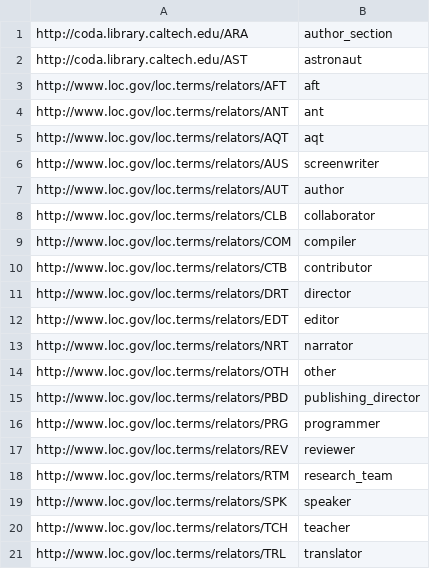
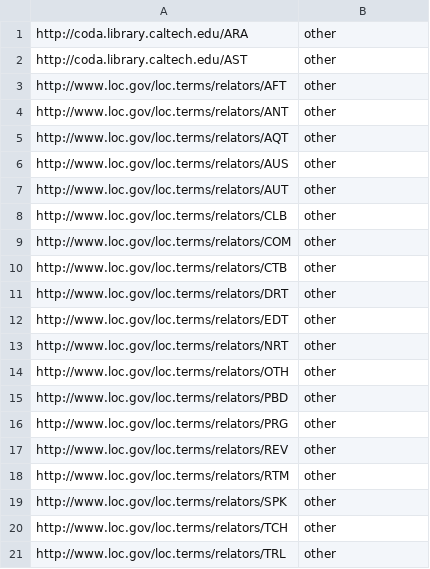
Before and after one commit to caltechlibrary/irdmtools, a CSV file: contributor_types.csv, drawn as a sheet.

```diff
--- a/contributor_types.csv
+++ b/contributor_types.csv
@@ -1,21 +1,21 @@
-http://coda.library.caltech.edu/ARA,author_section
-http://coda.library.caltech.edu/AST,astronaut
-http://www.loc.gov/loc.terms/relators/AFT,aft
-http://www.loc.gov/loc.terms/relators/ANT,ant
-http://www.loc.gov/loc.terms/relators/AQT,aqt
-http://www.loc.gov/loc.terms/relators/AUS,screenwriter
-http://www.loc.gov/loc.terms/relators/AUT,author
-http://www.loc.gov/loc.terms/relators/CLB,collaborator
-http://www.loc.gov/loc.terms/relators/COM,compiler
-http://www.loc.gov/loc.terms/relators/CTB,contributor
-http://www.loc.gov/loc.terms/relators/DRT,director
-http://www.loc.gov/loc.terms/relators/EDT,editor
-http://www.loc.gov/loc.terms/relators/NRT,narrator
+http://coda.library.caltech.edu/ARA,other
+http://coda.library.caltech.edu/AST,other
+http://www.loc.gov/loc.terms/relators/AFT,other
+http://www.loc.gov/loc.terms/relators/ANT,other
+http://www.loc.gov/loc.terms/relators/AQT,other
+http://www.loc.gov/loc.terms/relators/AUS,other
+http://www.loc.gov/loc.terms/relators/AUT,other
+http://www.loc.gov/loc.terms/relators/CLB,other
+http://www.loc.gov/loc.terms/relators/COM,other
+http://www.loc.gov/loc.terms/relators/CTB,other
+http://www.loc.gov/loc.terms/relators/DRT,other
+http://www.loc.gov/loc.terms/relators/EDT,other
+http://www.loc.gov/loc.terms/relators/NRT,other
 http://www.loc.gov/loc.terms/relators/OTH,other
-http://www.loc.gov/loc.terms/relators/PBD,publishing_director
-http://www.loc.gov/loc.terms/relators/PRG,programmer
-http://www.loc.gov/loc.terms/relators/REV,reviewer
-http://www.loc.gov/loc.terms/relators/RTM,research_team
-http://www.loc.gov/loc.terms/relators/SPK,speaker
-http://www.loc.gov/loc.terms/relators/TCH,teacher
-http://www.loc.gov/loc.terms/relators/TRL,translator
+http://www.loc.gov/loc.terms/relators/PBD,other
+http://www.loc.gov/loc.terms/relators/PRG,other
+http://www.loc.gov/loc.terms/relators/REV,other
+http://www.loc.gov/loc.terms/relators/RTM,other
+http://www.loc.gov/loc.terms/relators/SPK,other
+http://www.loc.gov/loc.terms/relators/TCH,other
+http://www.loc.gov/loc.terms/relators/TRL,other
```
Also changed, not shown: resource_types.csv, 29 other files.
